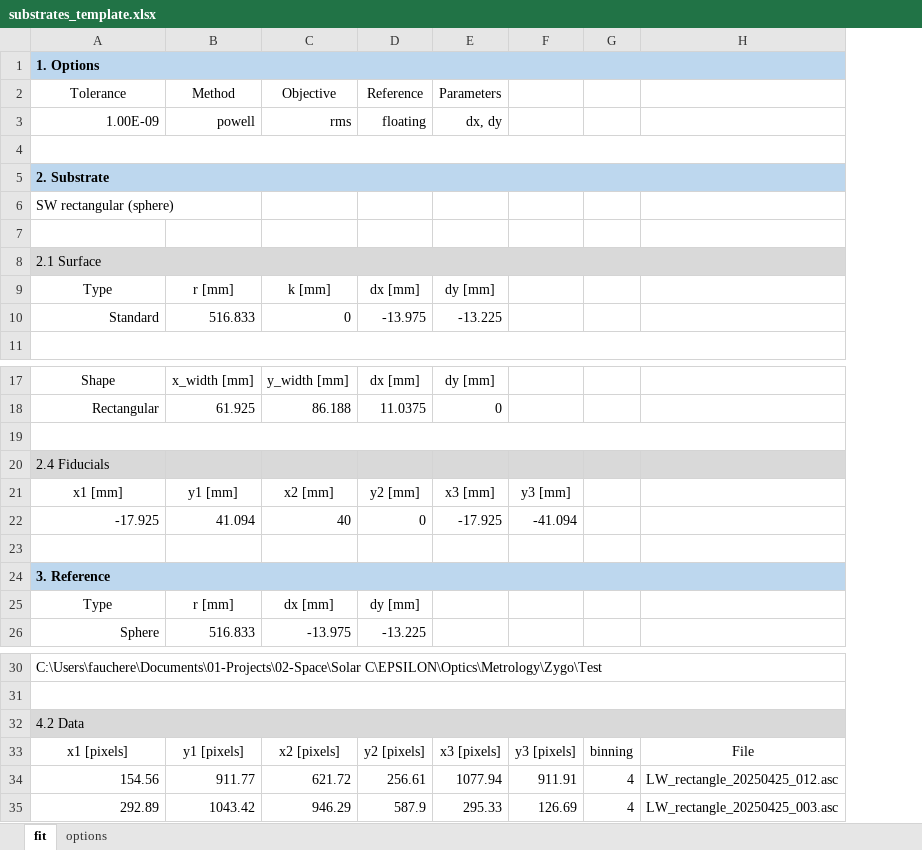
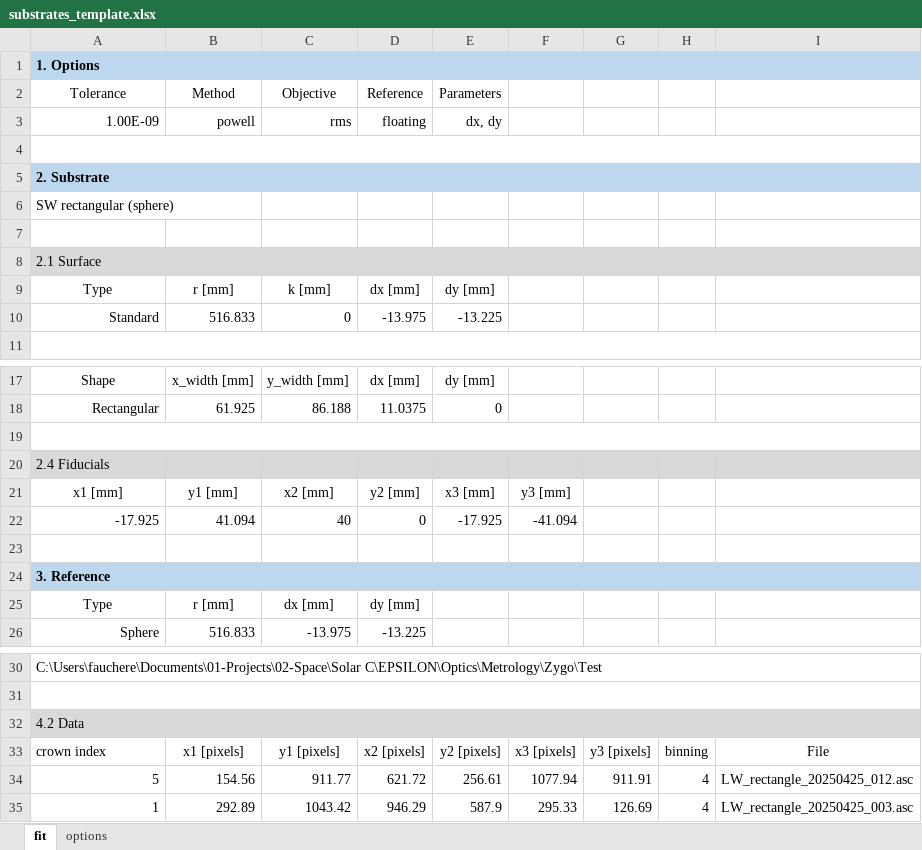
Before and after one commit to frederic-auchere/solar_c, an Excel workbook: substrates_template.xlsx, sheet fit, drawn as a sheet; only a part is shown, gaps mark what is left out; values as stored, in another font and other column widths than the file's, no borders; removed rows and columns are numbered as before the commit, all else as after; the diff names each change by its address in the sheet, - before the commit and + after, or states it on an @@ line.

Commit message:
Added support for mirror crown angles

```diff
--- a/substrates_template.xlsx (sheet fit)
+++ b/substrates_template.xlsx (sheet fit)
+column F, rows 21-22: y3 [mm] | -41.094; row 33: x3 [pixels]
-G21: y3 [mm]
+G21: (empty)
-G22: -41.094
+G22: (empty)
-A33 (Tolerance): x1 [pixels]
+A33 (Tolerance): crown index
-A33 alignment: center
+A33 alignment: left
-B33 (Method): y1 [pixels]
+B33 (Method): x1 [pixels]
-C33 (Objective): x2 [pixels]
+C33 (Objective): y1 [pixels]
-D33 (Reference): y2 [pixels]
+D33 (Reference): x2 [pixels]
-E33 (Parameters): x3 [pixels]
+E33 (Parameters): y2 [pixels]
-row 34: 154.56 | 911.77 | 621.72 | 256.61 | 1077.94 | 911.91 | 4 | LW_rectangle_20250425_012.asc
-row 35: 292.89 | 1043.42 | 946.29 | 587.9 | 295.33 | 126.69 | 4 | LW_rectangle_20250425_003.asc
+row 34: 5 | 154.56 | 911.77 | 621.72 | 256.61 | 1077.94 | 911.91 | 4 | LW_rectangle_20250425_012.asc
+row 35: 1 | 292.89 | 1043.42 | 946.29 | 587.9 | 295.33 | 126.69 | 4 | LW_rectangle_20250425_003.asc
```
Also changed, not shown: 3 other files.
